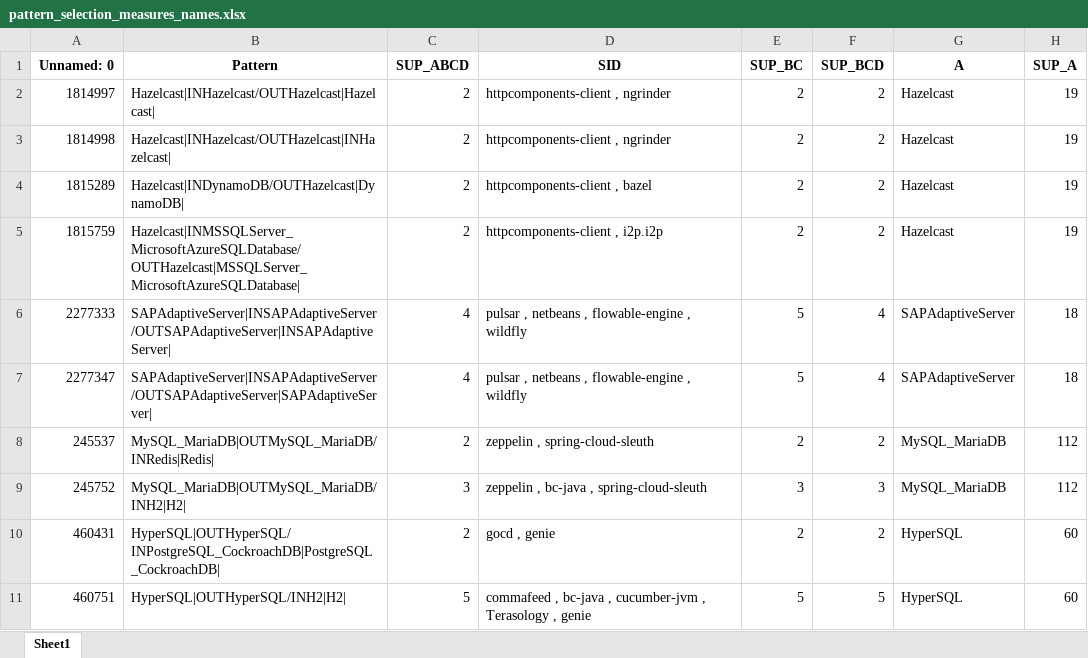
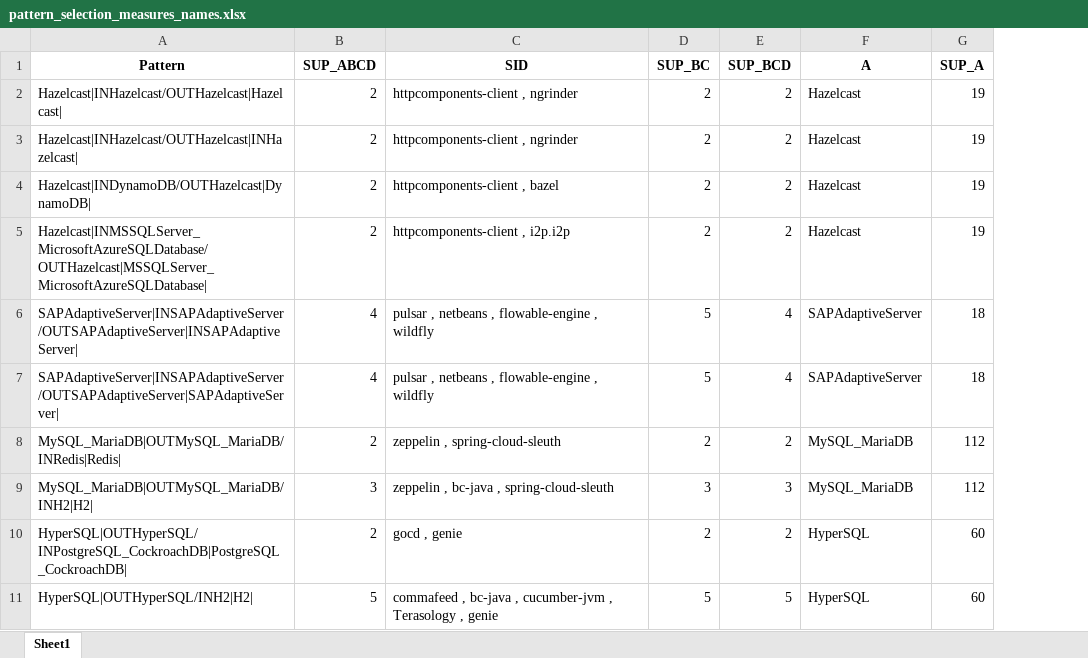
Before and after one commit to gems-uff/db-mining, an Excel workbook: resources/seq_patterns/pattern_selection_measures_names.xlsx, sheet Sheet1, drawn as a sheet; only a part is shown; values as stored, in another font and other column widths than the file's, no borders; the diff names each change by its address in the sheet, - before the commit and + after, or states it on an @@ line.

```diff
--- a/resources/seq_patterns/pattern_selection_measures_names.xlsx (sheet Sheet1)
+++ b/resources/seq_patterns/pattern_selection_measures_names.xlsx (sheet Sheet1)
-column A (Unnamed: 0), rows 2-11: 1814997 | 1814998 | 1815289 | 1815759 | 2277333 | 2277347 | 245537 | 245752 | 460431 | 460751
```
Also changed, not shown: resources/historical_join_db.xlsx, src/modelsTeste.xlsx, 13 other files.
